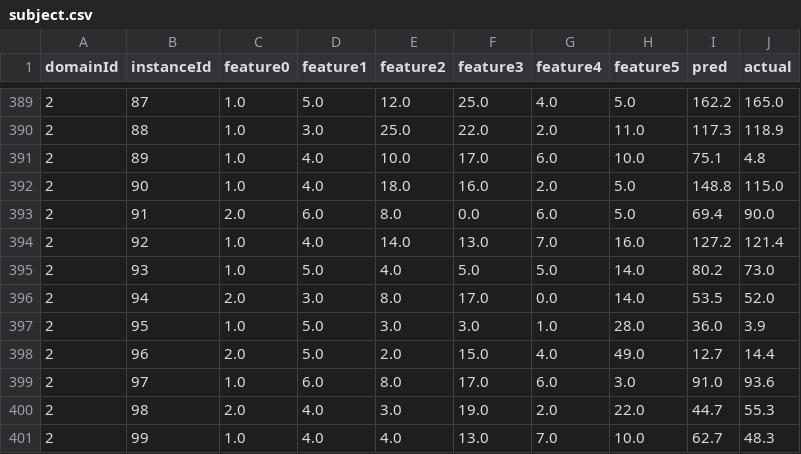
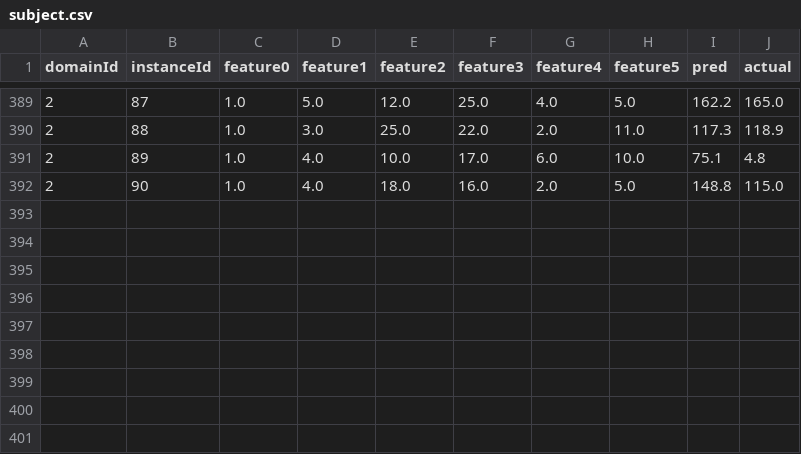
Before and after one commit to Yvonnefanf/Yvonnefanf.github.io, a CSV file: ComparableXAI/data/subject.csv, drawn as a sheet; only a part is shown, gaps mark what is left out.

```diff
--- a/ComparableXAI/data/subject.csv
+++ b/ComparableXAI/data/subject.csv
@@ -392,10 +392 @@ domainId,instanceId,feature0,feature1,feature2,feature3,feature4,feature5,pred,a
 2,90,1.0,4.0,18.0,16.0,2.0,5.0,148.8,115.0
-2,91,2.0,6.0,8.0,0.0,6.0,5.0,69.4,90.0
-2,92,1.0,4.0,14.0,13.0,7.0,16.0,127.2,121.4
-2,93,1.0,5.0,4.0,5.0,5.0,14.0,80.2,73.0
-2,94,2.0,3.0,8.0,17.0,0.0,14.0,53.5,52.0
-2,95,1.0,5.0,3.0,3.0,1.0,28.0,36.0,3.9
-2,96,2.0,5.0,2.0,15.0,4.0,49.0,12.7,14.4
-2,97,1.0,6.0,8.0,17.0,6.0,3.0,91.0,93.6
-2,98,2.0,4.0,3.0,19.0,2.0,22.0,44.7,55.3
-2,99,1.0,4.0,4.0,13.0,7.0,10.0,62.7,48.3
```
Also changed, not shown: ComparableXAI/data/metadata.csv, 2 other files.
